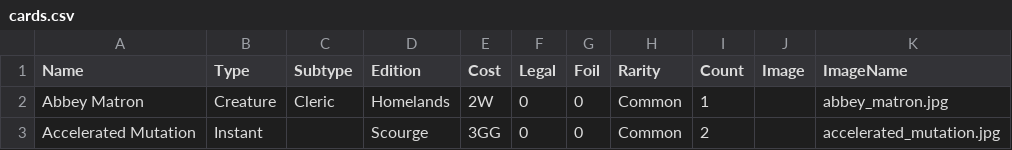
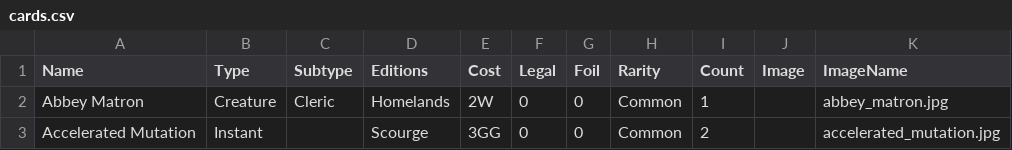
Before and after one commit to ccaroon/misc, a CSV file: mtgdb/db/cards.csv, drawn as a sheet; only a part is shown.

Commit message:
* Added 'recalc_legal' command * Renamed 'edition' db field to 'editions'

```diff
--- a/mtgdb/db/cards.csv
+++ b/mtgdb/db/cards.csv
@@ -1,2 +1,2 @@
-Name,Type,Subtype,Edition,Cost,Legal,Foil,Rarity,Count,Image,ImageName
+Name,Type,Subtype,Editions,Cost,Legal,Foil,Rarity,Count,Image,ImageName
 "Abbey Matron",Creature,Cleric,Homelands,2W,0,0,Common,1,,abbey_matron.jpg
```
Also changed, not shown: 2 other files.
